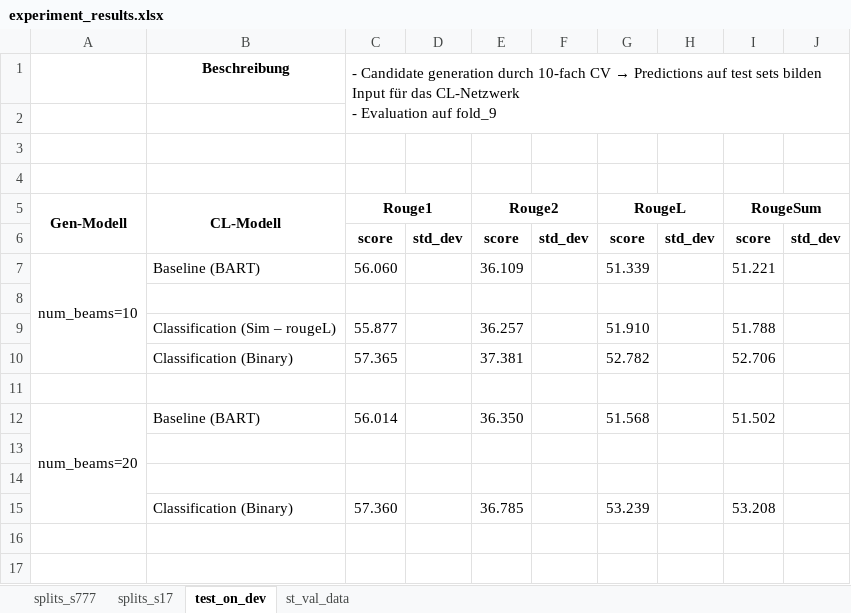
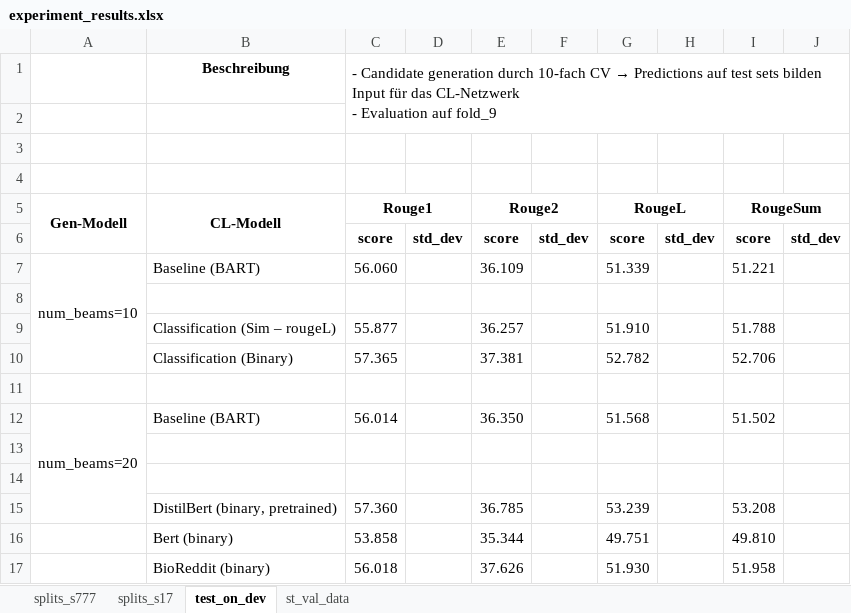
Before and after one commit to leonweber/bionlp21_summarize, an Excel workbook: data/experiment_results.xlsx, sheet test_on_dev, drawn as a sheet; values as stored, in another font and other column widths than the file's, no borders; the diff names each change by its address in the sheet, - before the commit and + after, or states it on an @@ line.

```diff
--- a/data/experiment_results.xlsx (sheet test_on_dev)
+++ b/data/experiment_results.xlsx (sheet test_on_dev)
-B15 (CL-Modell): Classification (Binary)
+B15 (CL-Modell): DistilBert (binary, pretrained)
+row 16:  | Bert (binary) | 53.858 |  | 35.344 |  | 49.751 |  | 49.810
+row 17:  | BioReddit (binary) | 56.018 |  | 37.626 |  | 51.930 |  | 51.958
```
Also changed, not shown: sheet st_val_data, 5 other files.
